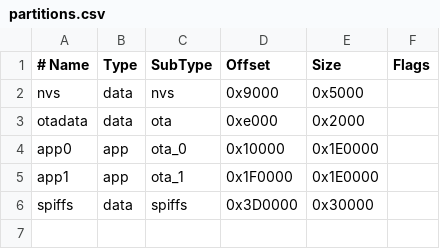
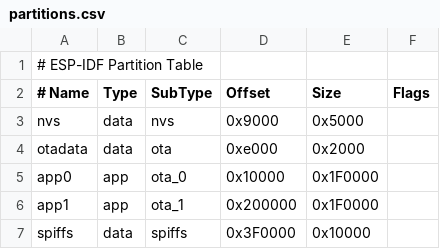
Before and after one commit to akshattnj/LIBMAT_FIRMWARE, a CSV file: IDFBase/WiFi_Test/partitions.csv, drawn as a sheet; addresses are those after the commit; the diff names each change by its address in the sheet, - before the commit and + after, or states it on an @@ line.

```diff
--- a/IDFBase/WiFi_Test/partitions.csv
+++ b/IDFBase/WiFi_Test/partitions.csv
+row 1: # ESP-IDF Partition Table
-E5:E6 (Size): 0x1E0000
+E5:E6 (Size): 0x1F0000
-D6 (Offset): 0x1F0000
+D6 (Offset): 0x200000
-D7 (Offset): 0x3D0000
+D7 (Offset): 0x3F0000
-E7 (Size): 0x30000
+E7 (Size): 0x10000
```
Also changed, not shown: 3 other files.
